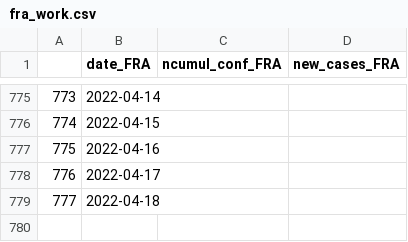
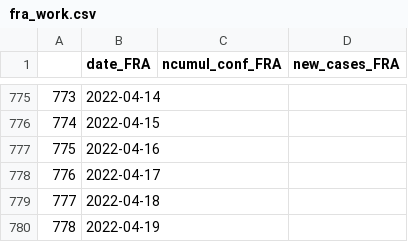
Before and after one commit to esolodko/p1_pub, a CSV file: xlsx_data/fra_work.csv, drawn as a sheet; only a part is shown, gaps mark what is left out.

Commit message:
update_FRA

```diff
--- a/xlsx_data/fra_work.csv
+++ b/xlsx_data/fra_work.csv
@@ -779 +779,2 @@
 777,2022-04-18,,
+778,2022-04-19,,
```
